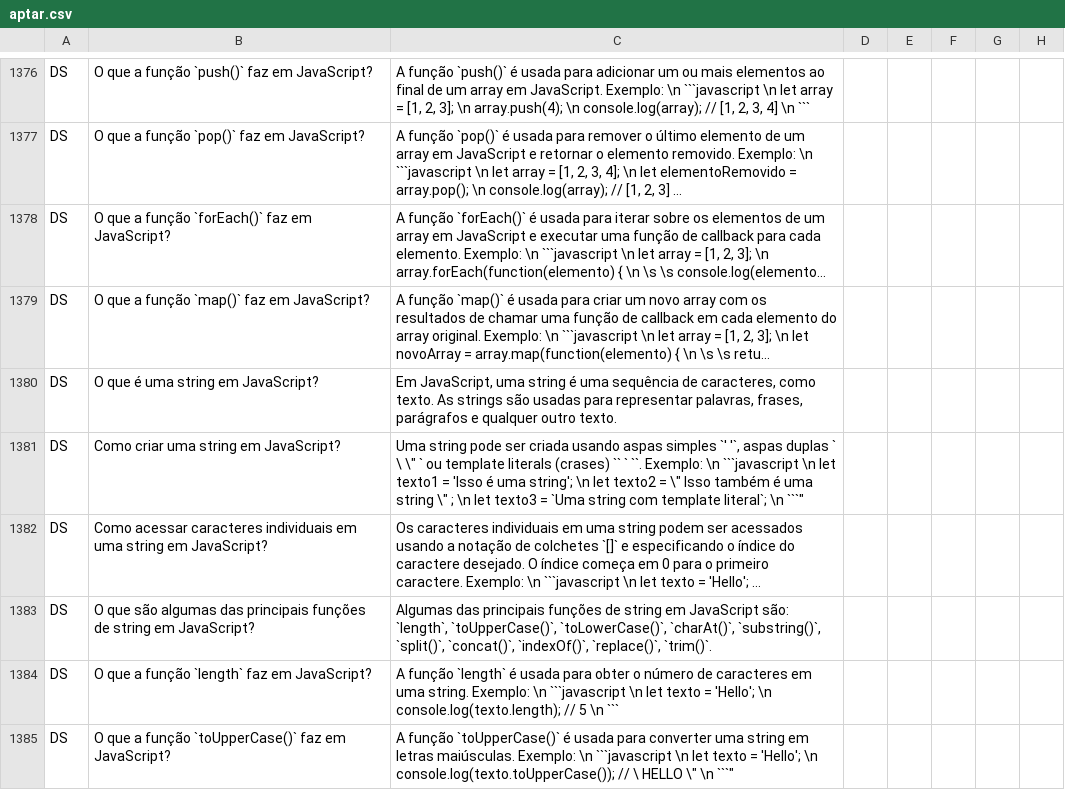
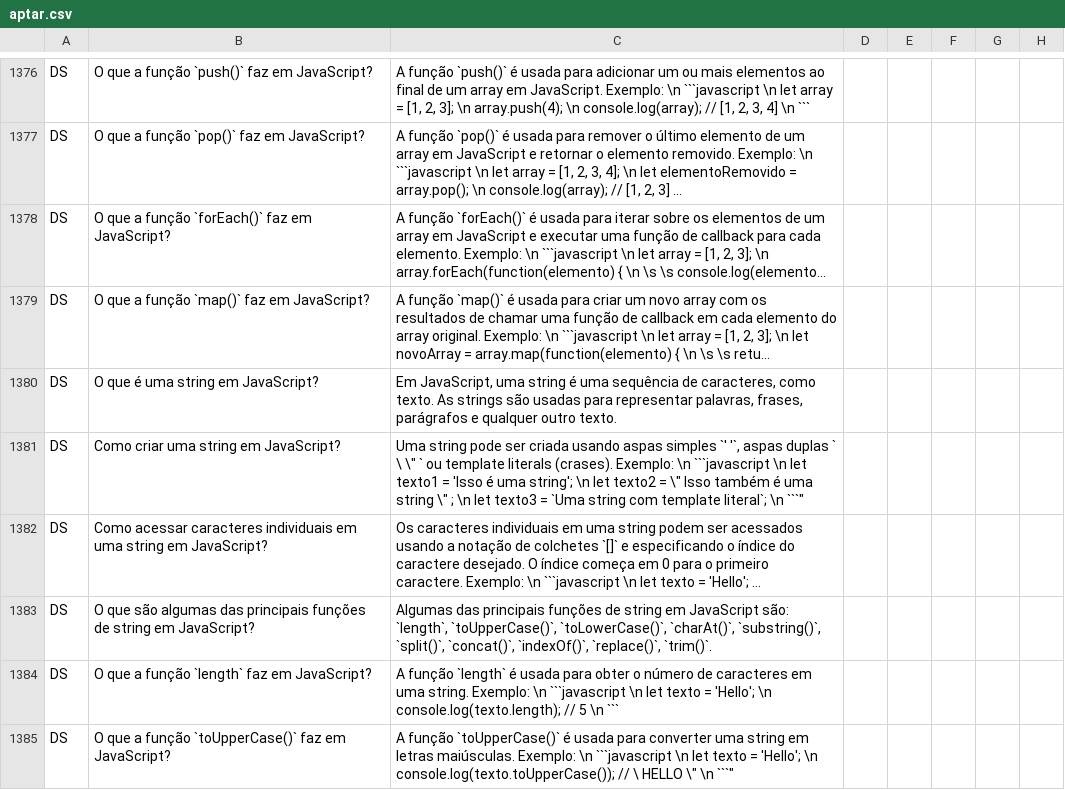
Before and after one commit to pointel-com-br/www.pointel, a CSV file: public/picard/aptar.csv, drawn as a sheet; only a part is shown, gaps mark what is left out; long unchanged cells end in …; the diff names each change by its address in the sheet, - before the commit and + after, or states it on an @@ line.

```diff
--- a/public/picard/aptar.csv
+++ b/public/picard/aptar.csv
-C1381: …template literals (crases) `` ` ``. Exemplo: \n…
+C1381: …template literals (crases). Exemplo: \n…
```
Also changed, not shown: 2 other files.
